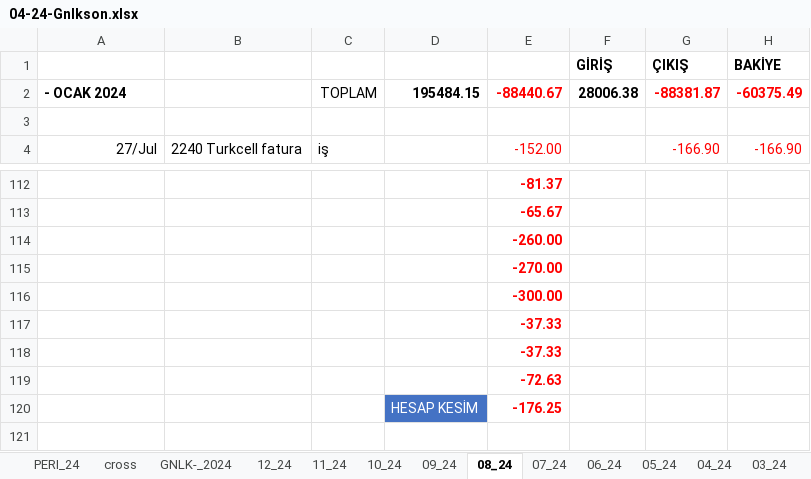
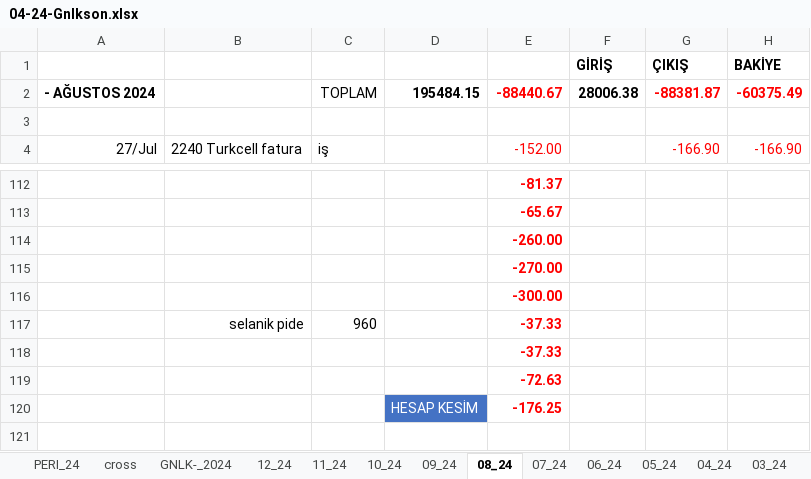
Before and after one commit to roboturx/tdy, an Excel workbook: 04-24-Gnlkson.xlsx, sheet 08_24, drawn as a sheet; only a part is shown, gaps mark what is left out; values as stored, in another font and other column widths than the file's, no borders; removed rows and columns are numbered as before the commit, all else as after; the diff names each change by its address in the sheet, - before the commit and + after, or states it on an @@ line.

```diff
--- a/04-24-Gnlkson.xlsx (sheet 08_24)
+++ b/04-24-Gnlkson.xlsx (sheet 08_24)
-A2: - OCAK 2024
+A2: - AĞUSTOS 2024
-row 117:  |  |  |  | -37.33
+row 117:  | selanik pide | 960 |  | -37.33
```
Also changed, not shown: sheet 10_24, sheet GNLK-_2024, sheet 09_24, sheet 05_24, sheet 11_24, sheet 12_24, 1 more sheet, 1 other file.
